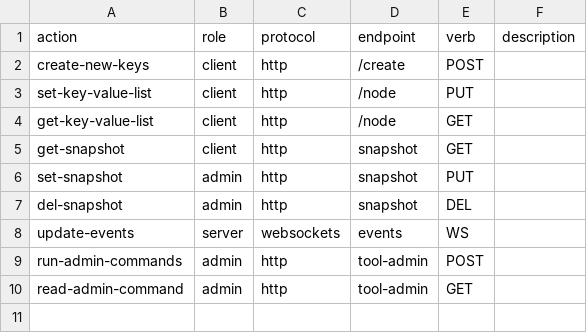
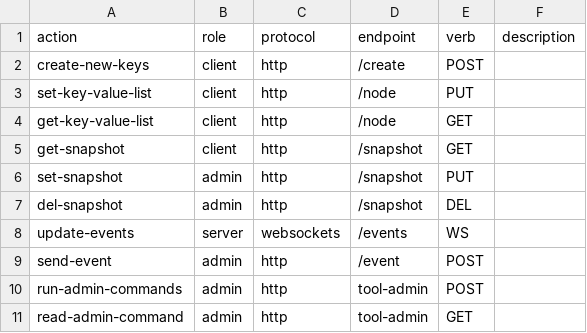
Before and after one commit to flarebyte/chatty_ratatoskr, a CSV file: doc/design-meta/examples/actions.csv, drawn as a sheet.

Commit message:
A few more admin actions

```diff
--- a/doc/design-meta/examples/actions.csv
+++ b/doc/design-meta/examples/actions.csv
@@ -4,6 +4,7 @@ set-key-value-list,client,http,/node,PUT,
 get-key-value-list,client,http,/node,GET,
-get-snapshot,client,http,snapshot,GET,
-set-snapshot,admin,http,snapshot,PUT,
-del-snapshot,admin,http,snapshot,DEL,
-update-events,server,websockets,events,WS,
+get-snapshot,client,http,/snapshot,GET,
+set-snapshot,admin,http,/snapshot,PUT,
+del-snapshot,admin,http,/snapshot,DEL,
+update-events,server,websockets,/events,WS,
+send-event,admin,http,/event,POST,
 run-admin-commands,admin,http,tool-admin,POST,
```
Also changed, not shown: 2 other files.
